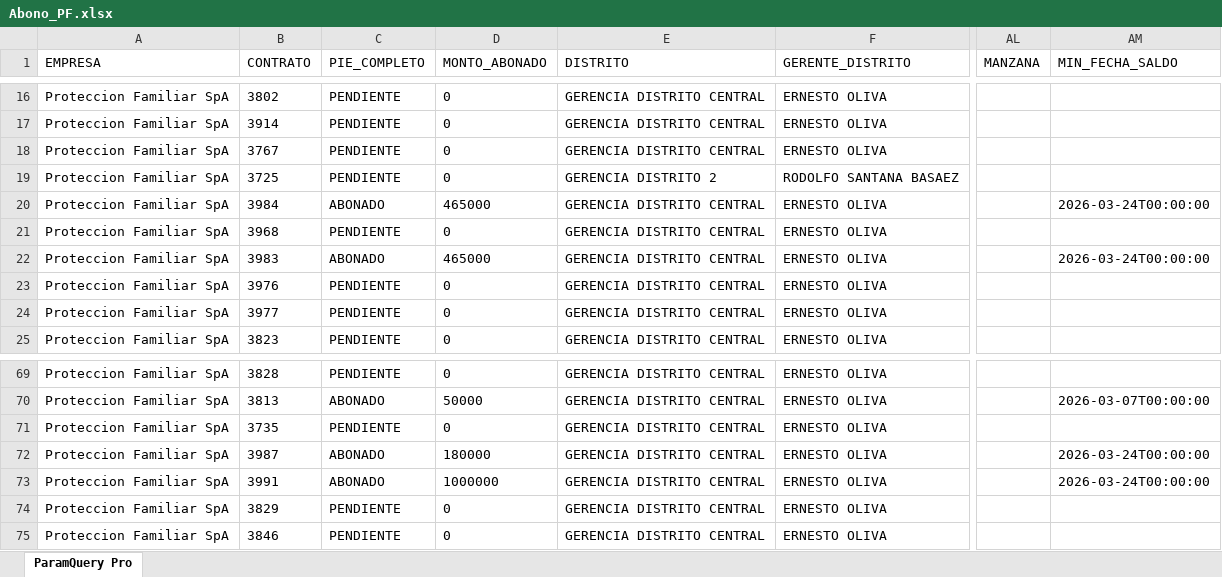
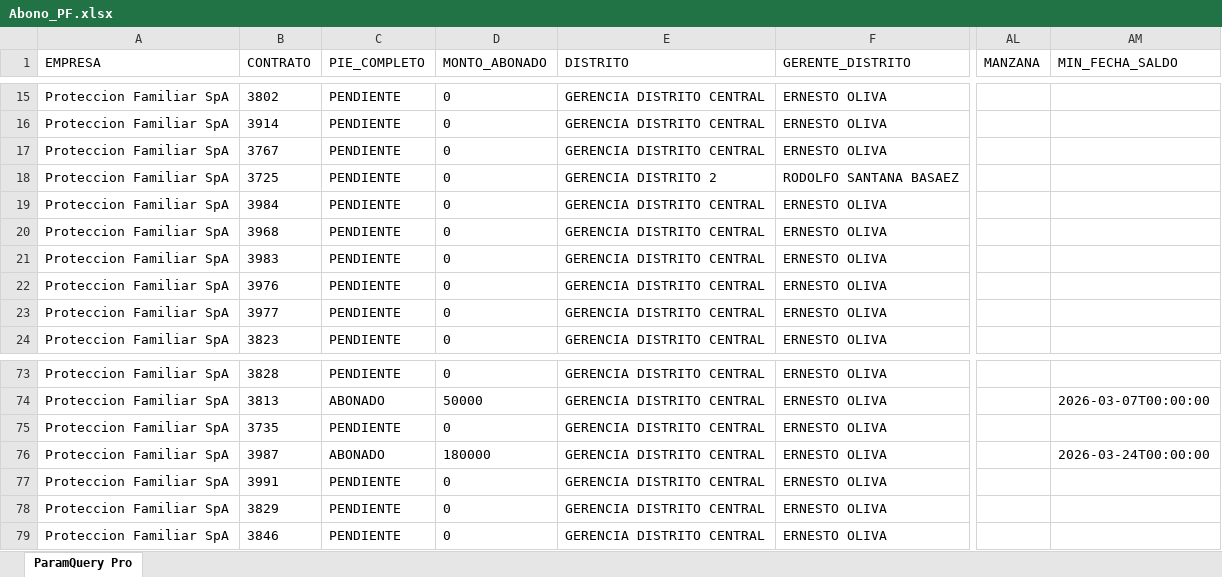
Before and after one commit to SlicitudesGIM/cvd-datos, an Excel workbook: datos/Abono_PF.xlsx, sheet ParamQuery Pro, drawn as a sheet; only a part is shown, gaps mark what is left out; values as stored, in another font and other column widths than the file's, no borders; addresses are those after the commit; the diff covers the shown part only; the diff names each change by its address in the sheet, - before the commit and + after, or states it on an @@ line.

```diff
--- a/datos/Abono_PF.xlsx (sheet ParamQuery Pro)
+++ b/datos/Abono_PF.xlsx (sheet ParamQuery Pro)
-C19 (PIE_COMPLETO): ABONADO
+C19 (PIE_COMPLETO): PENDIENTE
-D19 (MONTO_ABONADO): 465000
+D19 (MONTO_ABONADO): 0
-AM19 (MIN_FECHA_SALDO): 2026-03-24T00:00:00
+AM19 (MIN_FECHA_SALDO): (empty)
-C21 (PIE_COMPLETO): ABONADO
+C21 (PIE_COMPLETO): PENDIENTE
-D21 (MONTO_ABONADO): 465000
+D21 (MONTO_ABONADO): 0
-AM21 (MIN_FECHA_SALDO): 2026-03-24T00:00:00
+AM21 (MIN_FECHA_SALDO): (empty)
-C77 (PIE_COMPLETO): ABONADO
+C77 (PIE_COMPLETO): PENDIENTE
-D77 (MONTO_ABONADO): 1000000
+D77 (MONTO_ABONADO): 0
-AM77 (MIN_FECHA_SALDO): 2026-03-24T00:00:00
+AM77 (MIN_FECHA_SALDO): (empty)
```
Also changed, not shown: 5 added rows, 1 removed row and 7 edited cells elsewhere in this sheet.
